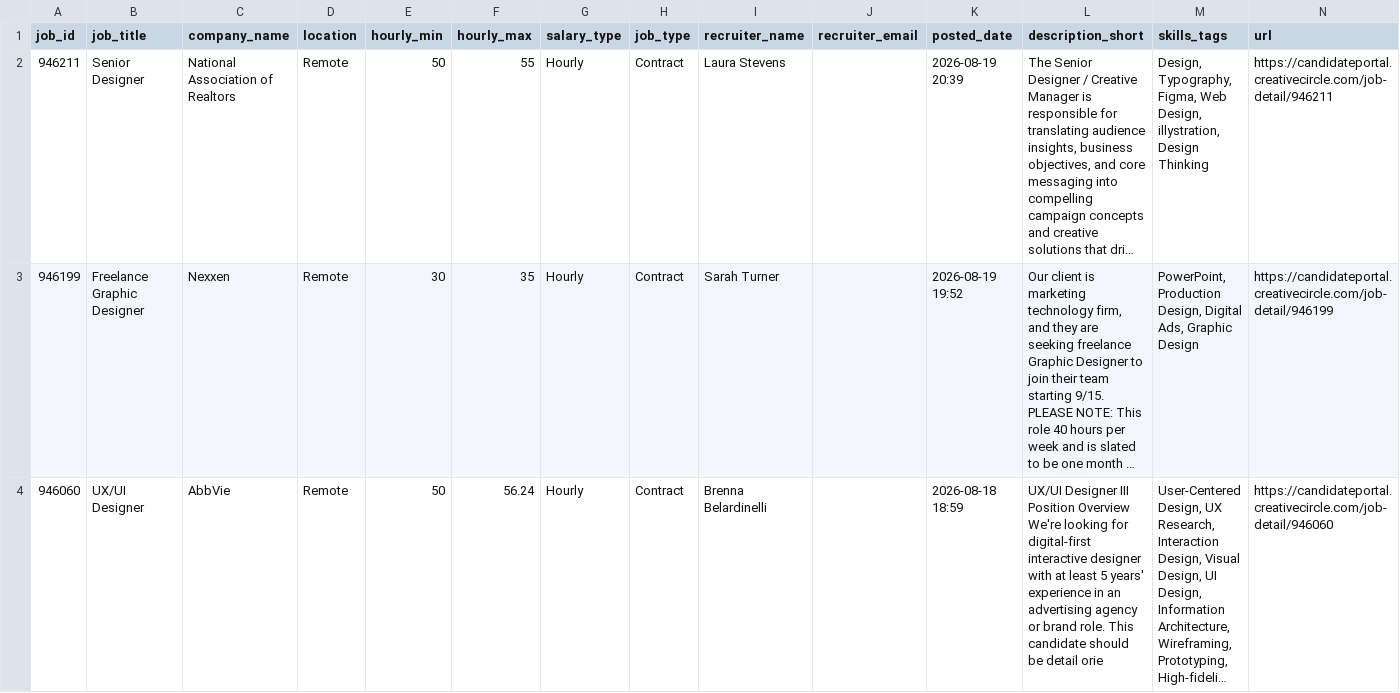
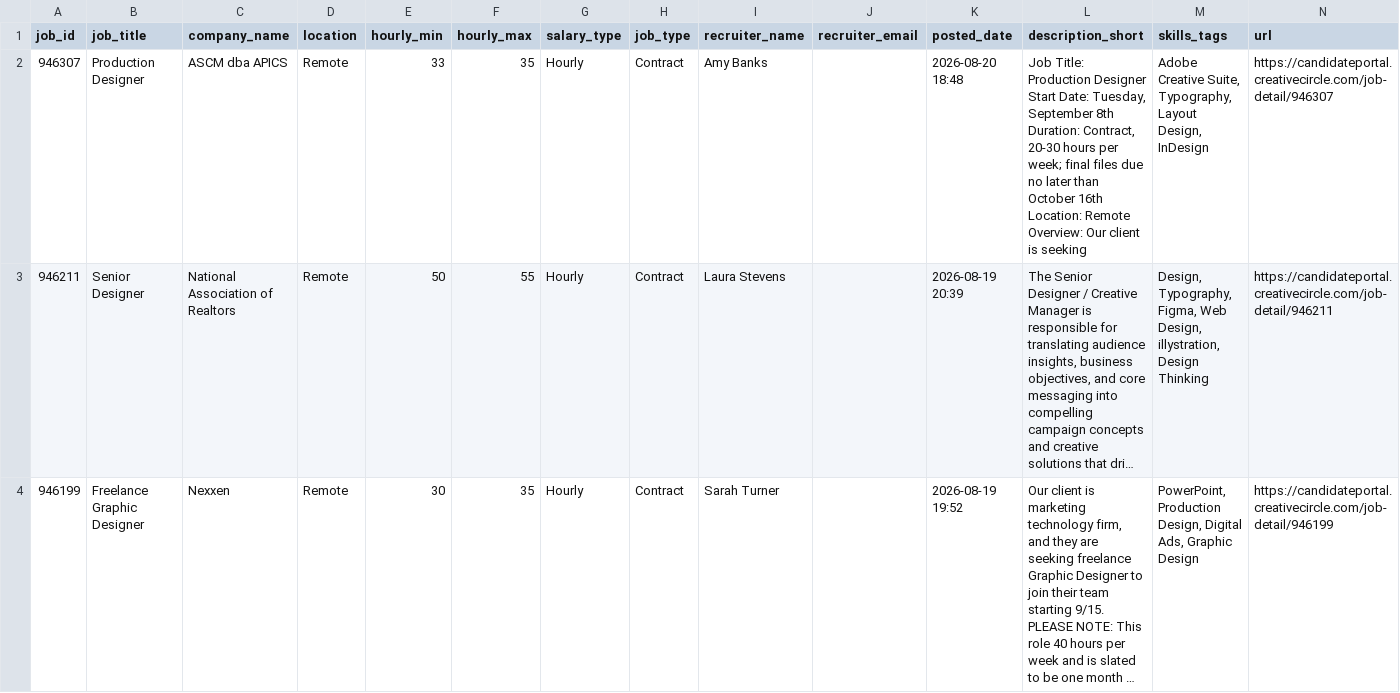
Before and after one commit to zeandroid/JSAuto, a CSV file: data/designer_jobs.csv, drawn as a sheet; only a part is shown; the shorter side is filled out with more unchanged rows; long unchanged cells end in …; the diff names each change by its address in the sheet, - before the commit and + after, or states it on an @@ line.

```diff
--- a/data/designer_jobs.csv
+++ b/data/designer_jobs.csv
+row 2: 946307 | Production Designer | ASCM dba APICS | Remote | 33 | 35 | Hourly | Contract | Amy Banks |  | 2026-08-20 18:48 | Job Title: Production Designer Start Date: Tuesday, September 8th Duration: Contract, 20-30 hours per week; final files due no later than October 16th Location: Remote Overview: Our client is seeking | Adobe Creative Suite, Typography, Layout Design, InDesign | https://candidateportal.creativecircle.com/job-detail/946307
```
